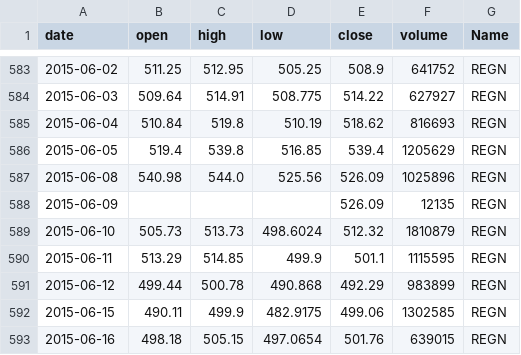
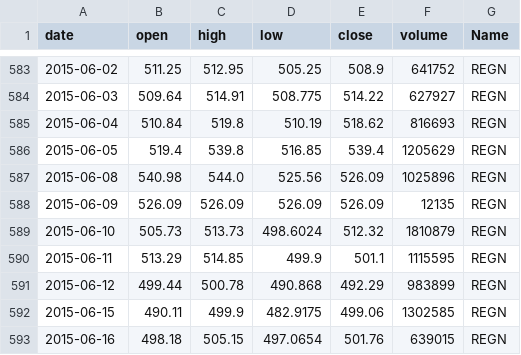
Before and after one commit to ChenYiYuIvan/rl_portfolio_management, a CSV file: data/REGN_data.csv, drawn as a sheet; only a part is shown, gaps mark what is left out.

```diff
--- a/data/REGN_data.csv
+++ b/data/REGN_data.csv
@@ -587,3 +587,3 @@ date,open,high,low,close,volume,Name
 2015-06-08,540.98,544.0,525.56,526.09,1025896,REGN
-2015-06-09,,,,526.09,12135,REGN
+2015-06-09,526.09,526.09,526.09,526.09,12135,REGN
 2015-06-10,505.73,513.73,498.6024,512.32,1810879,REGN
```
Also changed, not shown: 5 other files.
